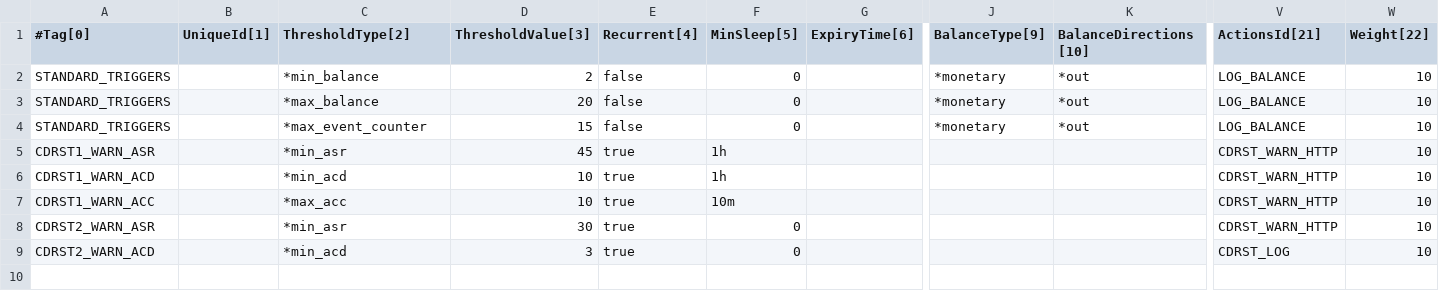
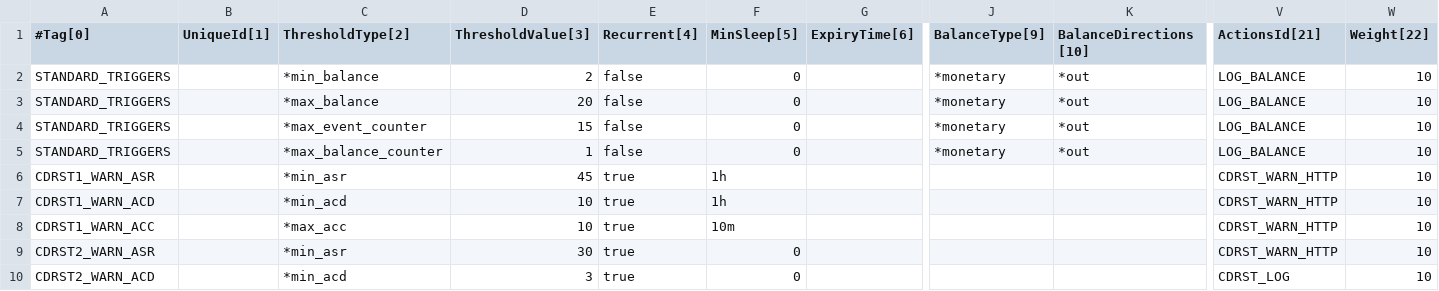
Before and after one commit to cgrates/cgrates, a CSV file: data/tariffplans/testtp/ActionTriggers.csv, drawn as a sheet; only a part is shown, gaps mark what is left out; rows hold the shown columns only; the diff names each change by its address in the sheet, - before the commit and + after, or states it on an @@ line.

```diff
--- a/data/tariffplans/testtp/ActionTriggers.csv
+++ b/data/tariffplans/testtp/ActionTriggers.csv
+row 5: STANDARD_TRIGGERS |  | *max_balance_counter | 1 | false | 0 |  | *monetary | *out | LOG_BALANCE | 10
```
Also changed, not shown: 1 other file.
